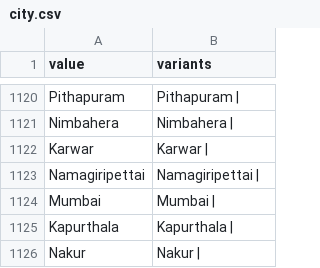
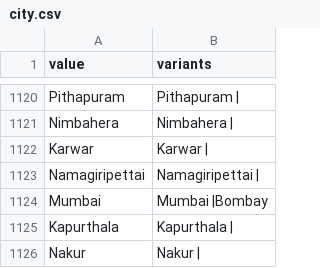
Before and after one commit to hellohaptik/chatbot_ner, a CSV file: data/entity_data/city.csv, drawn as a sheet; only a part is shown, gaps mark what is left out.

Commit message:
data changes made for budget, city and movie

```diff
--- a/data/entity_data/city.csv
+++ b/data/entity_data/city.csv
@@ -1123,3 +1123,3 @@ Karwar,Karwar |
 Namagiripettai,Namagiripettai |
-Mumbai,Mumbai |
+Mumbai,Mumbai |Bombay
 Kapurthala,Kapurthala |
```
Also changed, not shown: data/entity_data/movie.csv, 1 other file.
